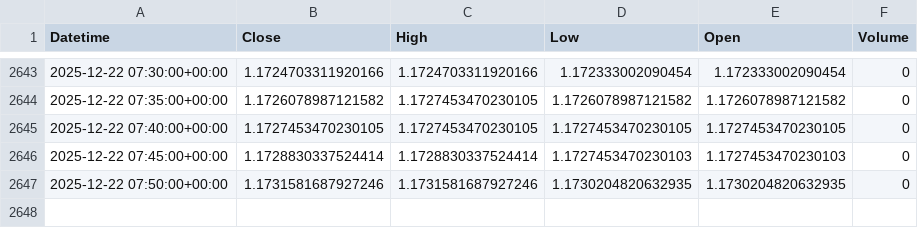
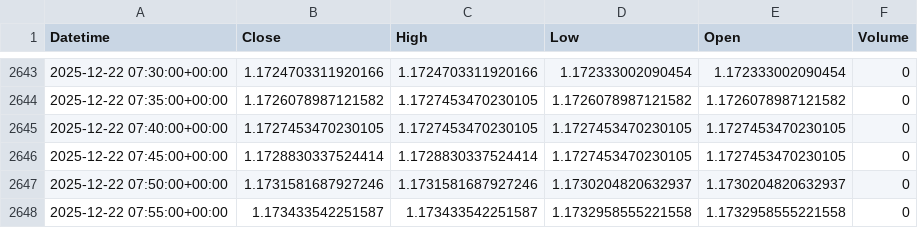
Before and after one commit to jsgaston82/IG-Trading, a CSV file: data/eurusd_5m.csv, drawn as a sheet; only a part is shown, gaps mark what is left out.

```diff
--- a/data/eurusd_5m.csv
+++ b/data/eurusd_5m.csv
@@ -2645,3 +2645,4 @@ Datetime,Close,High,Low,Open,Volume
 2025-12-22 07:40:00+00:00,1.1727453470230105,1.1727453470230105,1.1727453470230105,1.1727453470230105,0
-2025-12-22 07:45:00+00:00,1.1728830337524414,1.1728830337524414,1.1727453470230103,1.1727453470230103,0
-2025-12-22 07:50:00+00:00,1.1731581687927246,1.1731581687927246,1.1730204820632935,1.1730204820632935,0
+2025-12-22 07:45:00+00:00,1.1728830337524414,1.1728830337524414,1.1727453470230105,1.1727453470230105,0
+2025-12-22 07:50:00+00:00,1.1731581687927246,1.1731581687927246,1.1730204820632937,1.1730204820632937,0
+2025-12-22 07:55:00+00:00,1.173433542251587,1.173433542251587,1.1732958555221558,1.1732958555221558,0
```
